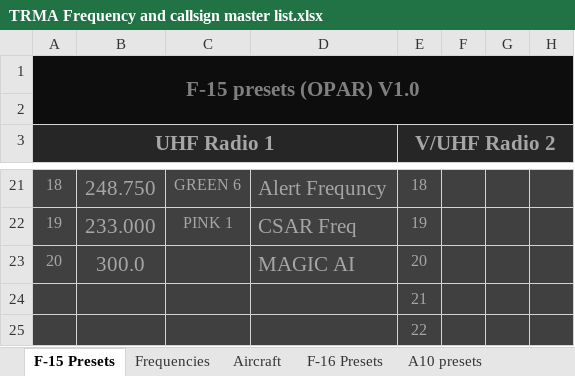
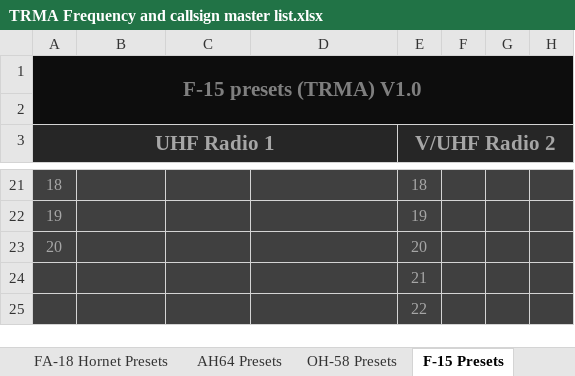
Before and after one commit to 132nd-vWing/TRMA-Brief, an Excel workbook: COMMUNICATIONS/TRMA Frequency and callsign master list.xlsx, sheet F-15 Presets, drawn as a sheet; only a part is shown, gaps mark what is left out; values as stored, in another font and other column widths than the file's, no borders; the diff covers the shown part only; the diff names each change by its address in the sheet, - before the commit and + after, or states it on an @@ line.

Commit message:
chg: Updates to communications

```diff
--- a/COMMUNICATIONS/TRMA Frequency and callsign master list.xlsx (sheet F-15 Presets)
+++ b/COMMUNICATIONS/TRMA Frequency and callsign master list.xlsx (sheet F-15 Presets)
+sheet tab: OH-58 Presets
-A1 (UHF Radio 1): F-15 presets (OPAR) V1.0
+A1 (UHF Radio 1): F-15 presets (TRMA) V1.0
-B21: 248.750
+B21: (empty)
-C21: GREEN 6
+C21: (empty)
-D21: Alert Frequncy
+D21: (empty)
-B22: 233.000
+B22: (empty)
-C22: PINK 1
+C22: (empty)
-D22: CSAR Freq
+D22: (empty)
-B23: 300.0
+B23: (empty)
-D23: MAGIC AI
+D23: (empty)
```
Also changed, not shown: 16 added rows and 16 removed rows elsewhere in this sheet, other sheet tabs, charts or pictures, 1 other file.
